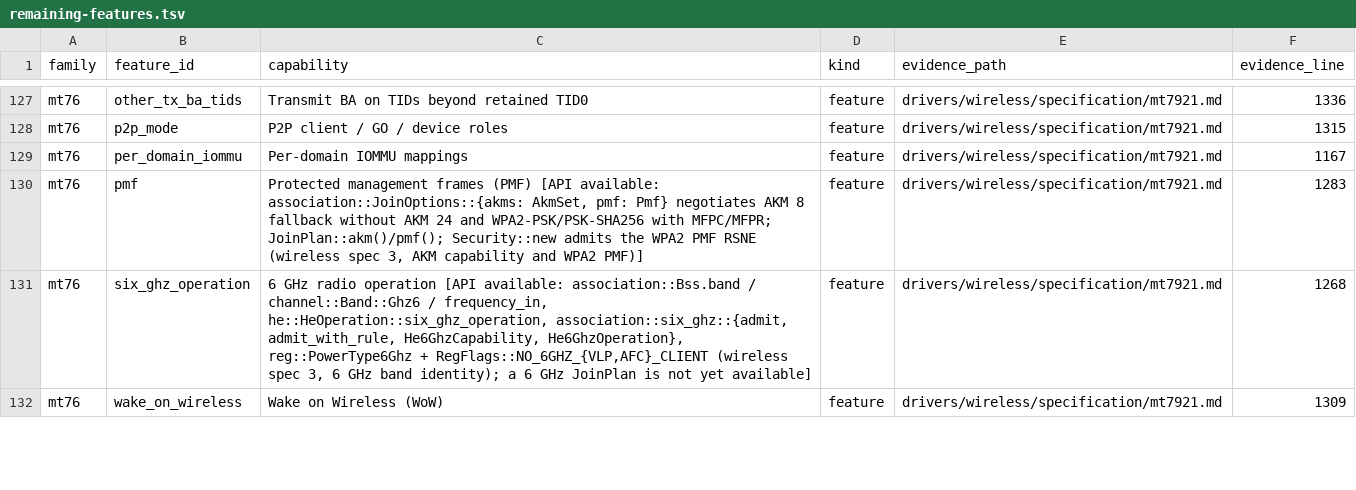
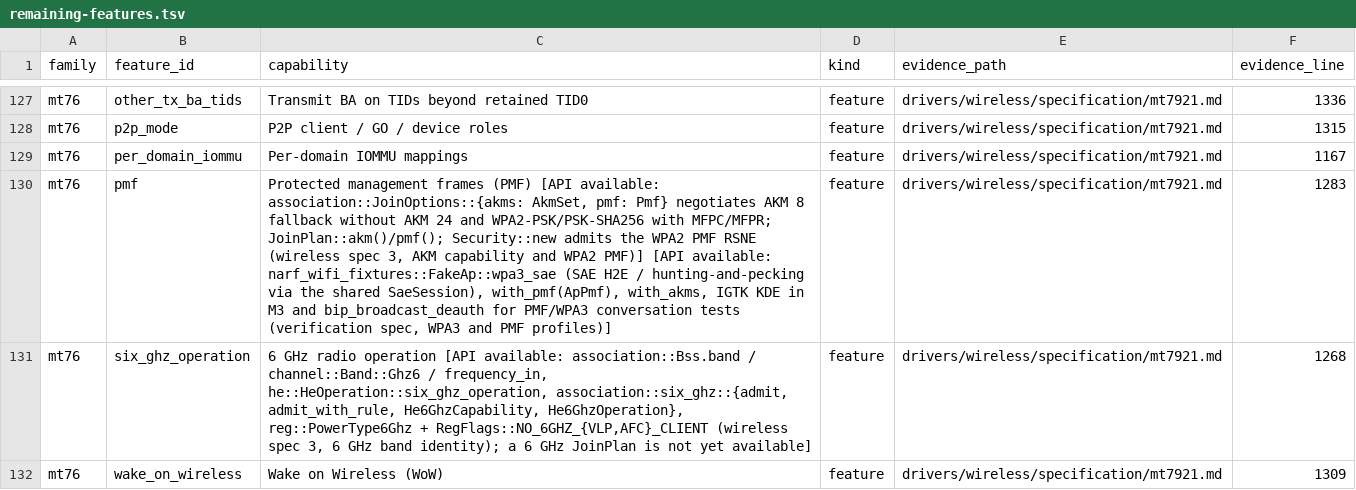
Before and after one commit to hodgesds/narf, a TSV file: drivers/wireless/research/remaining-features.tsv, drawn as a sheet; only a part is shown, gaps mark what is left out; the diff covers the shown part only; the diff names each change by its address in the sheet, - before the commit and + after, or states it on an @@ line.

```diff
--- a/drivers/wireless/research/remaining-features.tsv
+++ b/drivers/wireless/research/remaining-features.tsv
-C130 (capability): …WPA2 PMF)]
+C130 (capability): …WPA2 PMF)] [API available: narf_wifi_fixtures::FakeAp::wpa3_sae (SAE H2E / hunting-and-pecking via the shared SaeSession), with_pmf(ApPmf), with_akms, IGTK KDE in M3 and bip_broadcast_deauth for PMF/WPA3 conversation tests (verification spec, WPA3 and PMF profiles)]
```
Also changed, not shown: 4 edited cells elsewhere in this file, 5 other files.
